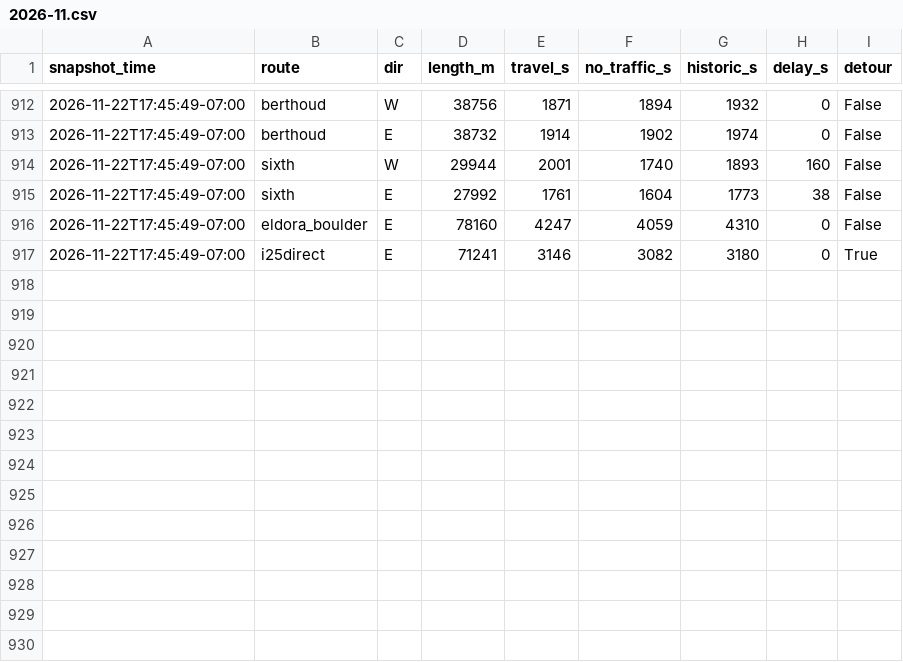
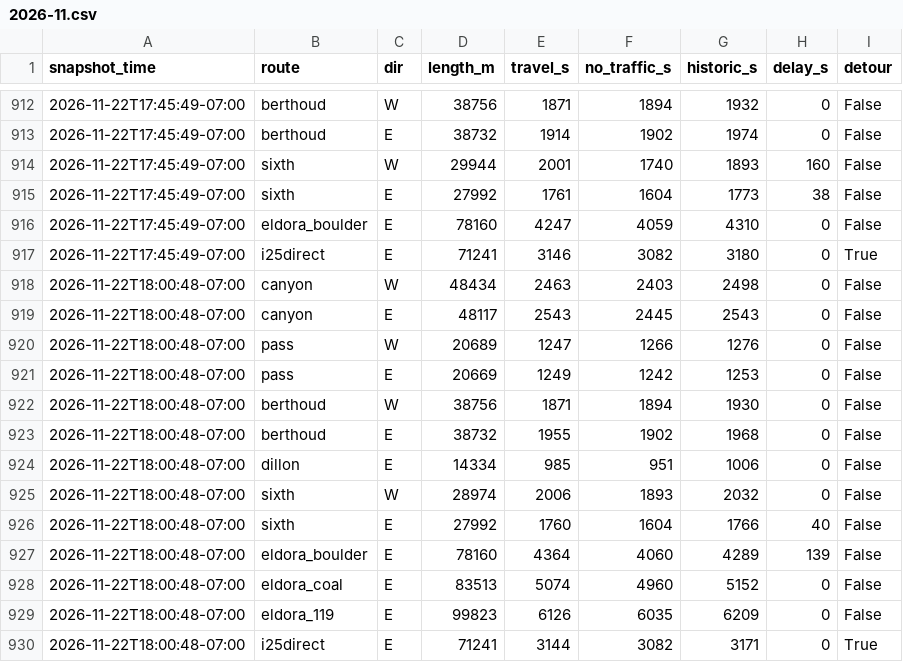
Before and after one commit to i70skibum/ski-logger, a CSV file: data/routes/2026-11.csv, drawn as a sheet; only a part is shown, gaps mark what is left out; the diff names each change by its address in the sheet, - before the commit and + after, or states it on an @@ line.

Commit message:
data 2026-11-23T01:02Z

```diff
--- a/data/routes/2026-11.csv
+++ b/data/routes/2026-11.csv
+row 918: 2026-11-22T18:00:48-07:00 | canyon | W | 48434 | 2463 | 2403 | 2498 | 0 | False
+row 919: 2026-11-22T18:00:48-07:00 | canyon | E | 48117 | 2543 | 2445 | 2543 | 0 | False
+row 920: 2026-11-22T18:00:48-07:00 | pass | W | 20689 | 1247 | 1266 | 1276 | 0 | False
+row 921: 2026-11-22T18:00:48-07:00 | pass | E | 20669 | 1249 | 1242 | 1253 | 0 | False
+row 922: 2026-11-22T18:00:48-07:00 | berthoud | W | 38756 | 1871 | 1894 | 1930 | 0 | False
+row 923: 2026-11-22T18:00:48-07:00 | berthoud | E | 38732 | 1955 | 1902 | 1968 | 0 | False
+row 924: 2026-11-22T18:00:48-07:00 | dillon | E | 14334 | 985 | 951 | 1006 | 0 | False
+row 925: 2026-11-22T18:00:48-07:00 | sixth | W | 28974 | 2006 | 1893 | 2032 | 0 | False
+row 926: 2026-11-22T18:00:48-07:00 | sixth | E | 27992 | 1760 | 1604 | 1766 | 40 | False
+row 927: 2026-11-22T18:00:48-07:00 | eldora_boulder | E | 78160 | 4364 | 4060 | 4289 | 139 | False
+row 928: 2026-11-22T18:00:48-07:00 | eldora_coal | E | 83513 | 5074 | 4960 | 5152 | 0 | False
+row 929: 2026-11-22T18:00:48-07:00 | eldora_119 | E | 99823 | 6126 | 6035 | 6209 | 0 | False
+row 930: 2026-11-22T18:00:48-07:00 | i25direct | E | 71241 | 3144 | 3082 | 3171 | 0 | True
```
Also changed, not shown: data/events/2026-11.csv, data/plows/2026-11.csv, 5 other files.
